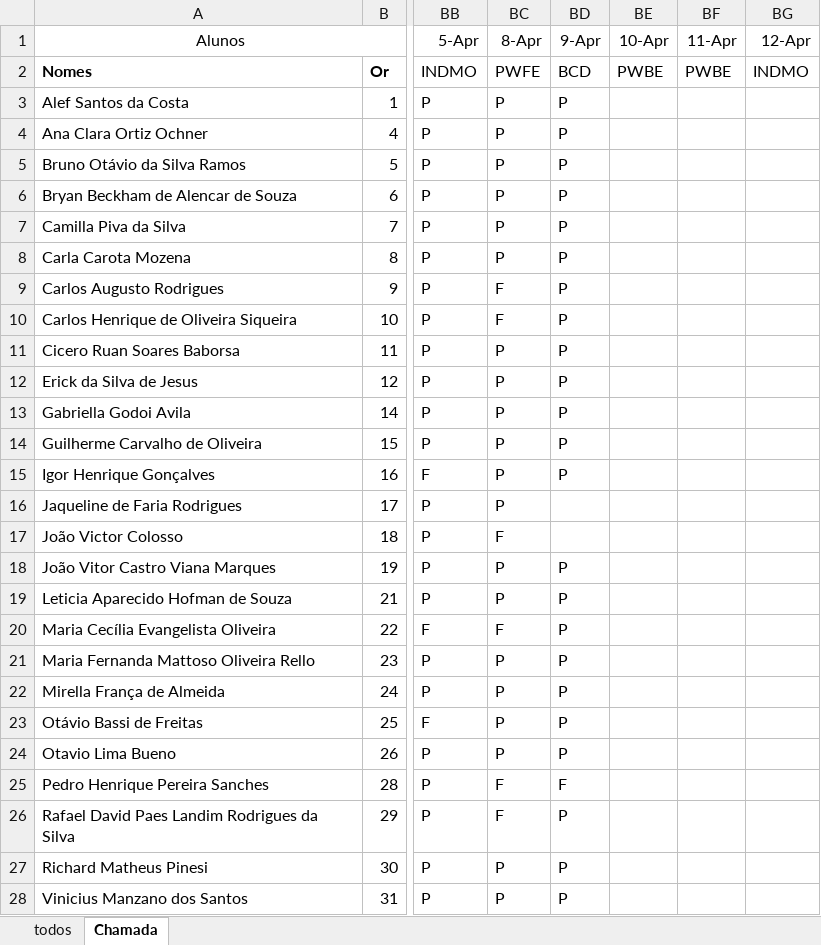
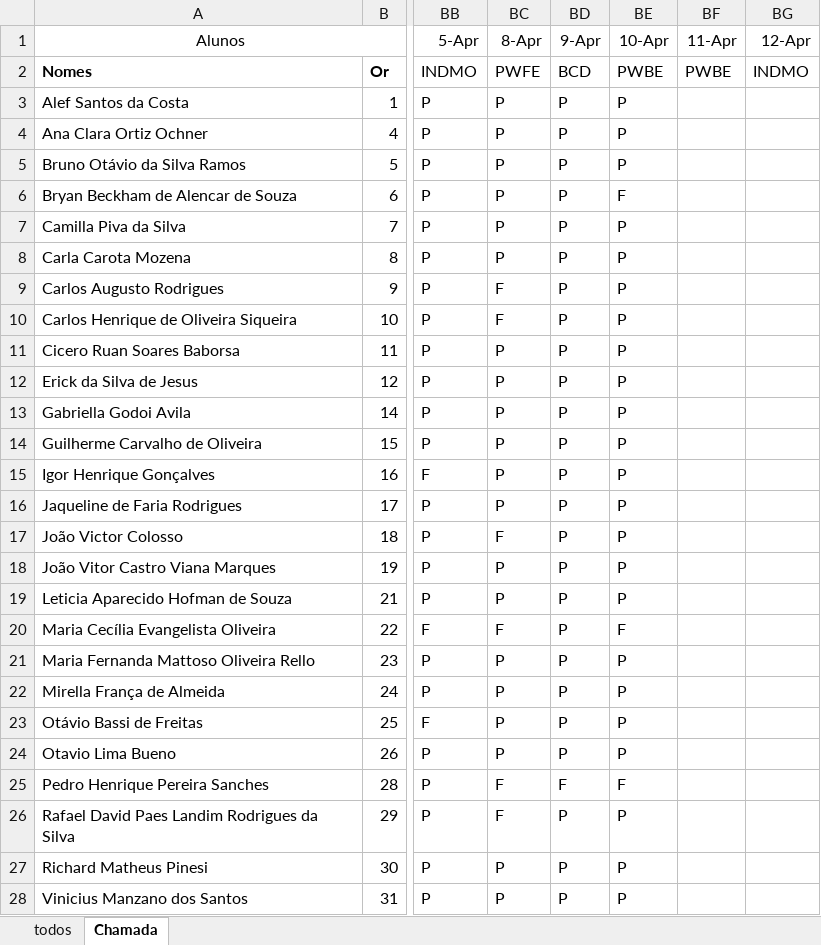
Before and after one commit to wellifabio/senai2024, an Excel workbook: ds/2des/frequencia.xlsx, sheet Chamada, drawn as a sheet; only a part is shown, gaps mark what is left out; values as stored, in another font and other column widths than the file's, no borders; conditional formats not drawn; the diff names each change by its address in the sheet, - before the commit and + after, or states it on an @@ line.

Commit message:
chamada

```diff
--- a/ds/2des/frequencia.xlsx (sheet Chamada)
+++ b/ds/2des/frequencia.xlsx (sheet Chamada)
-BE3:BE5 (10-Apr): (empty)
+BE3:BE5 (10-Apr): P
-BE6 (10-Apr): (empty)
+BE6 (10-Apr): F
-BE7:BE19 (10-Apr): (empty)
+BE7:BE19 (10-Apr): P
-BD16:BD17 (9-Apr): (empty)
+BD16:BD17 (9-Apr): P
-BE20 (10-Apr): (empty)
+BE20 (10-Apr): F
-BE21:BE24 (10-Apr): (empty)
+BE21:BE24 (10-Apr): P
-BE25 (10-Apr): (empty)
+BE25 (10-Apr): F
-BE26:BE28 (10-Apr): (empty)
+BE26:BE28 (10-Apr): P
```
